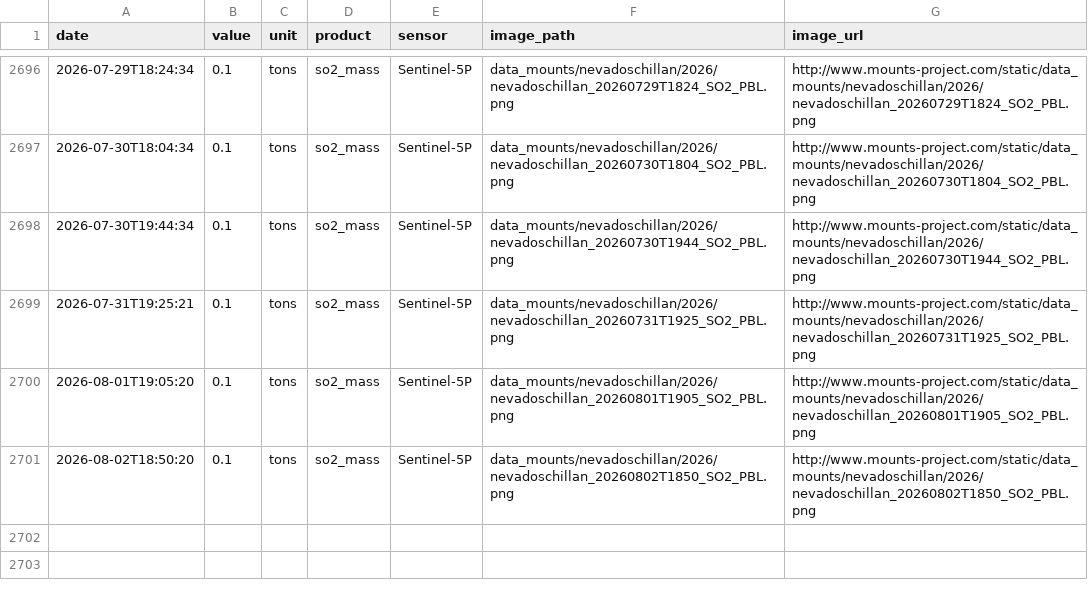
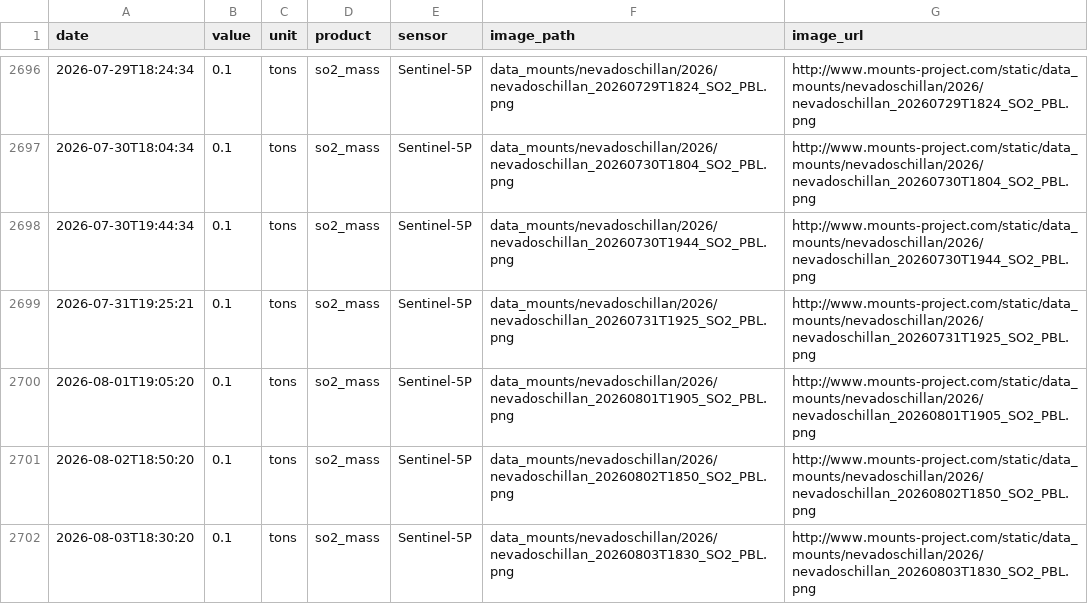
Before and after one commit to MendozaVolcanic/MOUNTS-Chile, a CSV file: csv/nevados-de-chillan_so2_mass.csv, drawn as a sheet; only a part is shown, gaps mark what is left out; the diff names each change by its address in the sheet, - before the commit and + after, or states it on an @@ line.

```diff
--- a/csv/nevados-de-chillan_so2_mass.csv
+++ b/csv/nevados-de-chillan_so2_mass.csv
+row 2702: 2026-08-03T18:30:20 | 0.1 | tons | so2_mass | Sentinel-5P | data_mounts/nevadoschillan/2026/nevadoschillan_20260803T1830_SO2_PBL.png | http://www.mounts-project.com/static/data_mounts/nevadoschillan/2026/nevadoschillan_20260803T1830_SO2_PBL.png
```
Also changed, not shown: csv/copahue_so2_mass.csv, csv/planchon-peteroa_so2_mass.csv, 40 other files.
